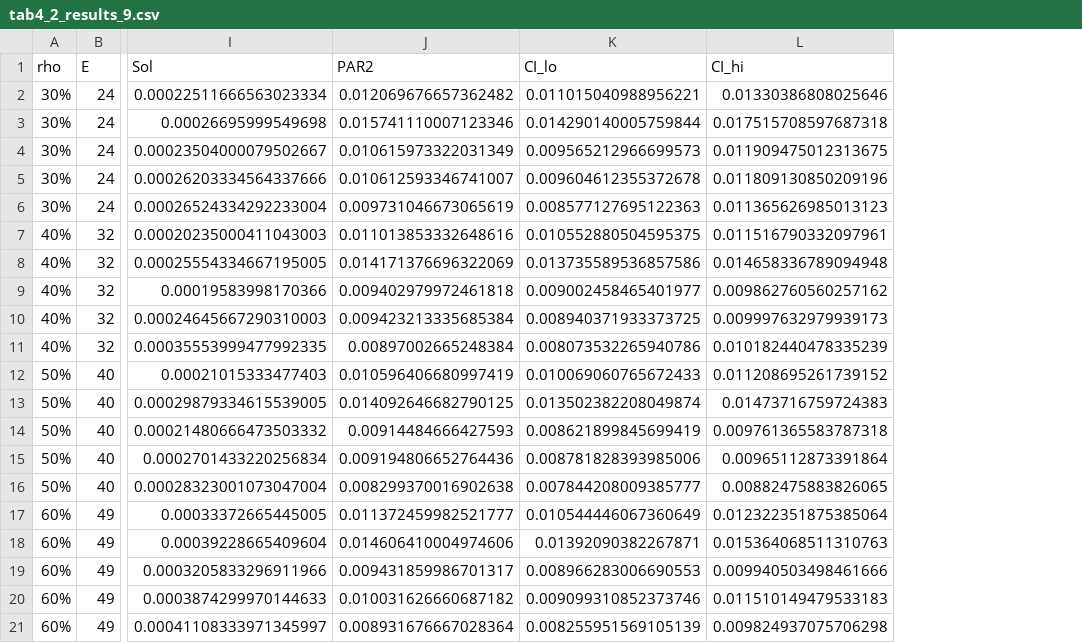
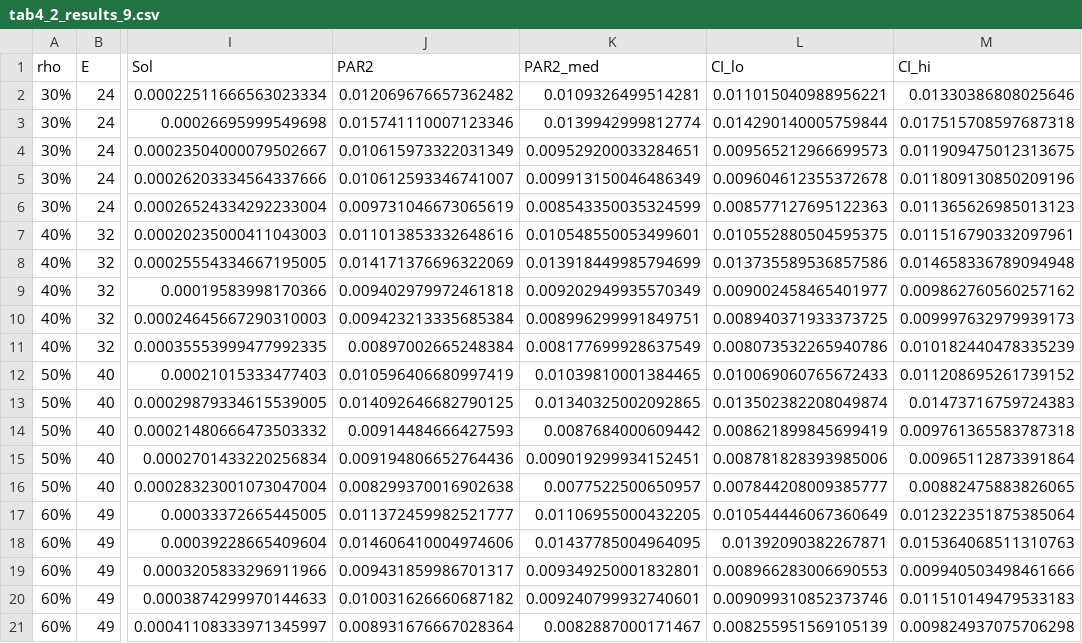
Before and after one commit to Doviethoang24021483/DoVietHoang_24021483_, a CSV file: sudoku3/analysis_out/tables/tab4_2_results_9.csv, drawn as a sheet; only a part is shown, gaps mark what is left out; the diff names each change by its address in the sheet, - before the commit and + after, or states it on an @@ line.

```diff
--- a/sudoku3/analysis_out/tables/tab4_2_results_9.csv
+++ b/sudoku3/analysis_out/tables/tab4_2_results_9.csv
+column K (PAR2_med), rows 2-21: 0.0109326499514281 | 0.0139942999812774 | 0.009529200033284651 | 0.009913150046486349 | 0.008543350035324599 | 0.010548550053499601 | 0.013918449985794699 | 0.009202949935570349 | 0.008996299991849751 | 0.008177699928637549 | 0.01039810001384465 | 0.01340325002092865 | 0.0087684000609442 | 0.009019299934152451 | 0.0077522500650957 | 0.01106955000432205 | 0.01437785004964095 | 0.009349250001832801 | 0.009240799932740601 | 0.0082887000171467
```
Also changed, not shown: sudoku3/analysis_out/tables/tab4_10_paired.csv, sudoku3/analysis_out/tables/tab4_3_results_16.csv, 13 other files.
